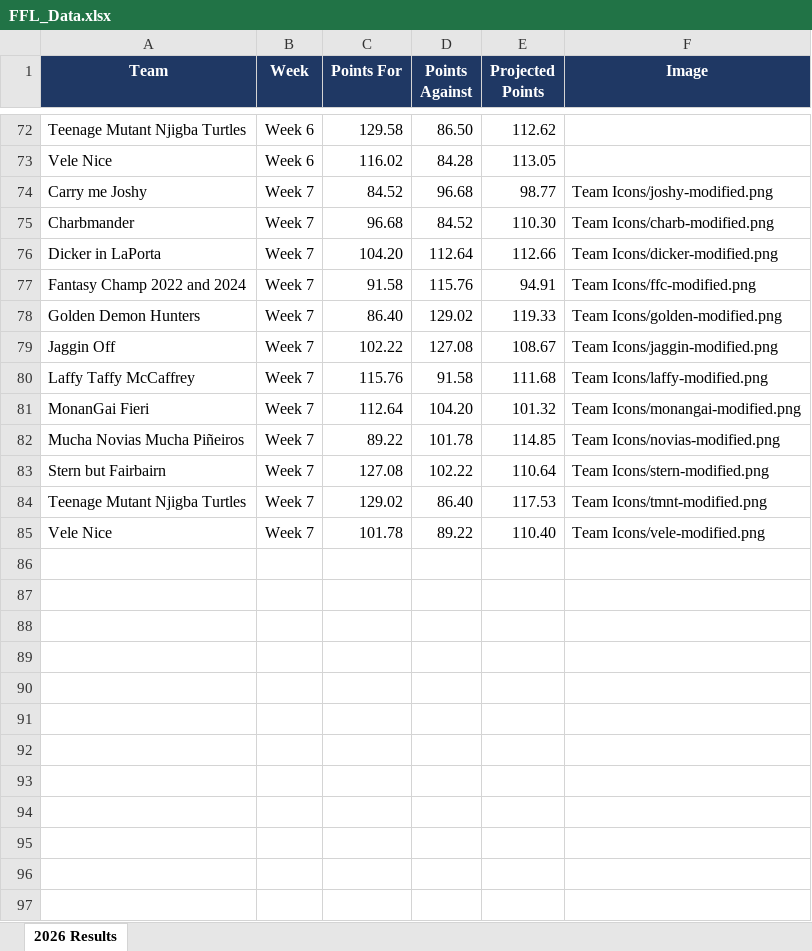
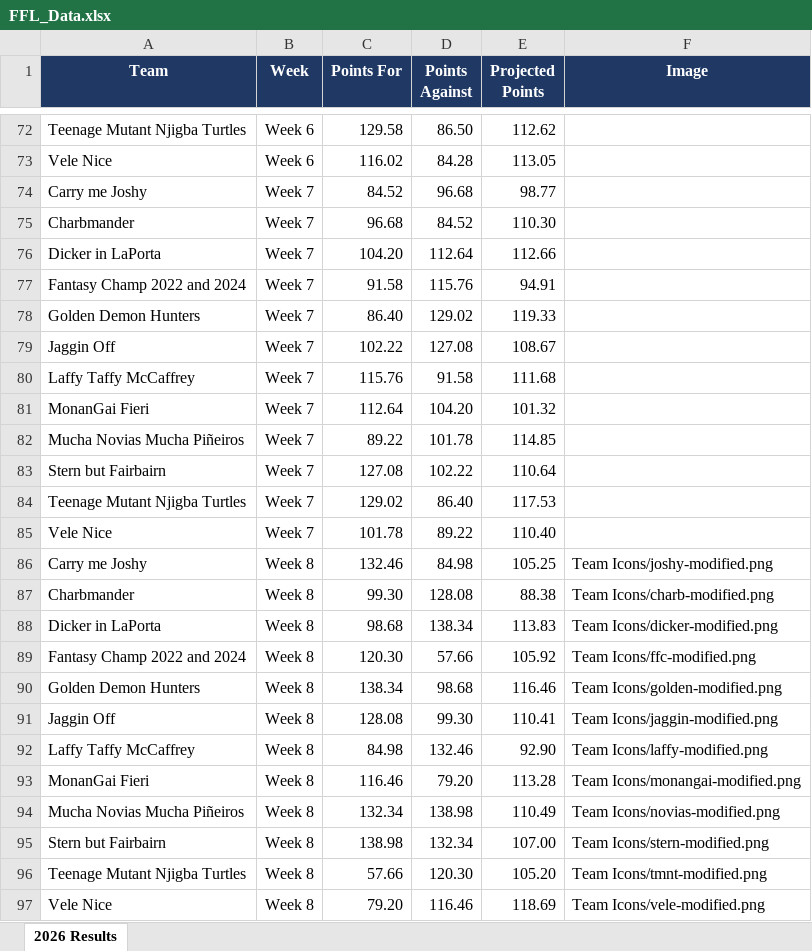
Before and after one commit to edenaxe/FFL-Dash-2026, an Excel workbook: FFL_Data.xlsx, sheet 2026 Results, drawn as a sheet; only a part is shown, gaps mark what is left out; values as stored, in another font and other column widths than the file's, no borders; the diff names each change by its address in the sheet, - before the commit and + after, or states it on an @@ line.

Commit message:
Week 8 results

```diff
--- a/FFL_Data.xlsx (sheet 2026 Results)
+++ b/FFL_Data.xlsx (sheet 2026 Results)
-F74 (Image): Team Icons/joshy-modified.png
+F74 (Image): (empty)
-F75 (Image): Team Icons/charb-modified.png
+F75 (Image): (empty)
-F76 (Image): Team Icons/dicker-modified.png
+F76 (Image): (empty)
-F77 (Image): Team Icons/ffc-modified.png
+F77 (Image): (empty)
-F78 (Image): Team Icons/golden-modified.png
+F78 (Image): (empty)
-F79 (Image): Team Icons/jaggin-modified.png
+F79 (Image): (empty)
-F80 (Image): Team Icons/laffy-modified.png
+F80 (Image): (empty)
-F81 (Image): Team Icons/monangai-modified.png
+F81 (Image): (empty)
-F82 (Image): Team Icons/novias-modified.png
+F82 (Image): (empty)
-F83 (Image): Team Icons/stern-modified.png
+F83 (Image): (empty)
-F84 (Image): Team Icons/tmnt-modified.png
+F84 (Image): (empty)
-F85 (Image): Team Icons/vele-modified.png
+F85 (Image): (empty)
+row 86: Carry me Joshy | Week 8 | 132.46 | 84.98 | 105.25 | Team Icons/joshy-modified.png
+row 87: Charbmander | Week 8 | 99.30 | 128.08 | 88.38 | Team Icons/charb-modified.png
+row 88: Dicker in LaPorta | Week 8 | 98.68 | 138.34 | 113.83 | Team Icons/dicker-modified.png
+row 89: Fantasy Champ 2022 and 2024 | Week 8 | 120.30 | 57.66 | 105.92 | Team Icons/ffc-modified.png
+row 90: Golden Demon Hunters | Week 8 | 138.34 | 98.68 | 116.46 | Team Icons/golden-modified.png
+row 91: Jaggin Off | Week 8 | 128.08 | 99.30 | 110.41 | Team Icons/jaggin-modified.png
+row 92: Laffy Taffy McCaffrey | Week 8 | 84.98 | 132.46 | 92.90 | Team Icons/laffy-modified.png
+row 93: MonanGai Fieri | Week 8 | 116.46 | 79.20 | 113.28 | Team Icons/monangai-modified.png
+row 94: Mucha Novias Mucha Piñeiros | Week 8 | 132.34 | 138.98 | 110.49 | Team Icons/novias-modified.png
+row 95: Stern but Fairbairn | Week 8 | 138.98 | 132.34 | 107.00 | Team Icons/stern-modified.png
+row 96: Teenage Mutant Njigba Turtles | Week 8 | 57.66 | 120.30 | 105.20 | Team Icons/tmnt-modified.png
+row 97: Vele Nice | Week 8 | 79.20 | 116.46 | 118.69 | Team Icons/vele-modified.png
```
